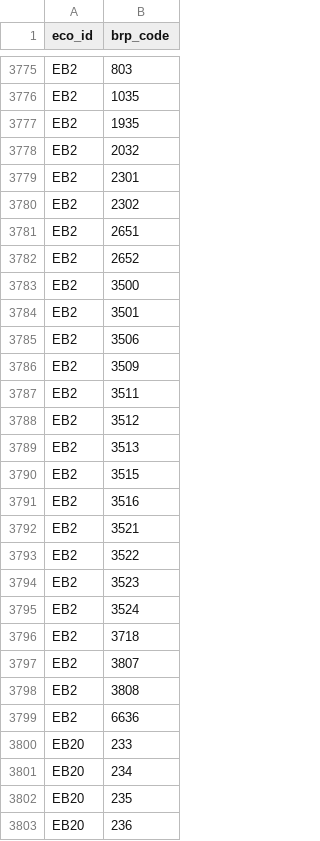
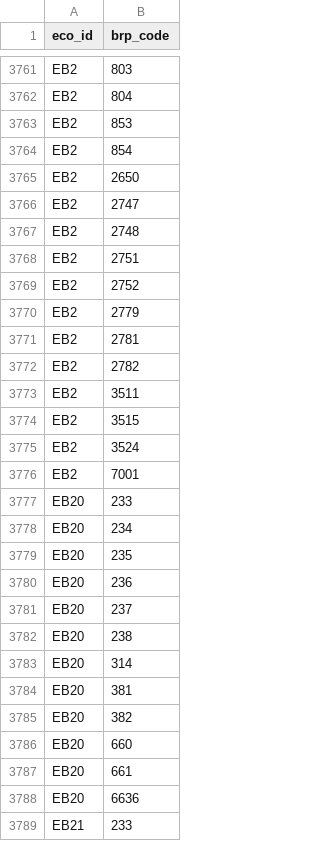
Before and after one commit to AgroCares/BedrijfsBodemWaterPlanCalculator, a CSV file: dev/eco_brp.csv, drawn as a sheet; only a part is shown, gaps mark what is left out; the shorter side is filled out with more unchanged rows; removed rows and columns are numbered as before the commit, all else as after; the diff covers the shown part only; the diff names each change by its address in the sheet, - before the commit and + after, or states it on an @@ line.

```diff
--- a/dev/eco_brp.csv
+++ b/dev/eco_brp.csv
-B3762 (brp_code): 1035
+B3762 (brp_code): 804
-B3763 (brp_code): 1935
+B3763 (brp_code): 853
-B3764 (brp_code): 2032
+B3764 (brp_code): 854
-B3765 (brp_code): 2301
+B3765 (brp_code): 2650
-B3766 (brp_code): 2302
+B3766 (brp_code): 2747
-B3767 (brp_code): 2651
+B3767 (brp_code): 2748
-B3768 (brp_code): 2652
+B3768 (brp_code): 2751
-B3769 (brp_code): 3500
+B3769 (brp_code): 2752
-B3770 (brp_code): 3501
+B3770 (brp_code): 2779
-B3771 (brp_code): 3506
+B3771 (brp_code): 2781
-B3772 (brp_code): 3509
+B3772 (brp_code): 2782
-row 3788: EB2 | 3512
-row 3789: EB2 | 3513
-row 3791: EB2 | 3516
-row 3792: EB2 | 3521
-row 3793: EB2 | 3522
-row 3794: EB2 | 3523
-B3776 (brp_code): 3718
+B3776 (brp_code): 7001
-row 3797: EB2 | 3807
-row 3798: EB2 | 3808
-row 3799: EB2 | 6636
```
Also changed, not shown: 2 added rows, 16 removed rows and 7 edited cells elsewhere in this file, 1 other file.
